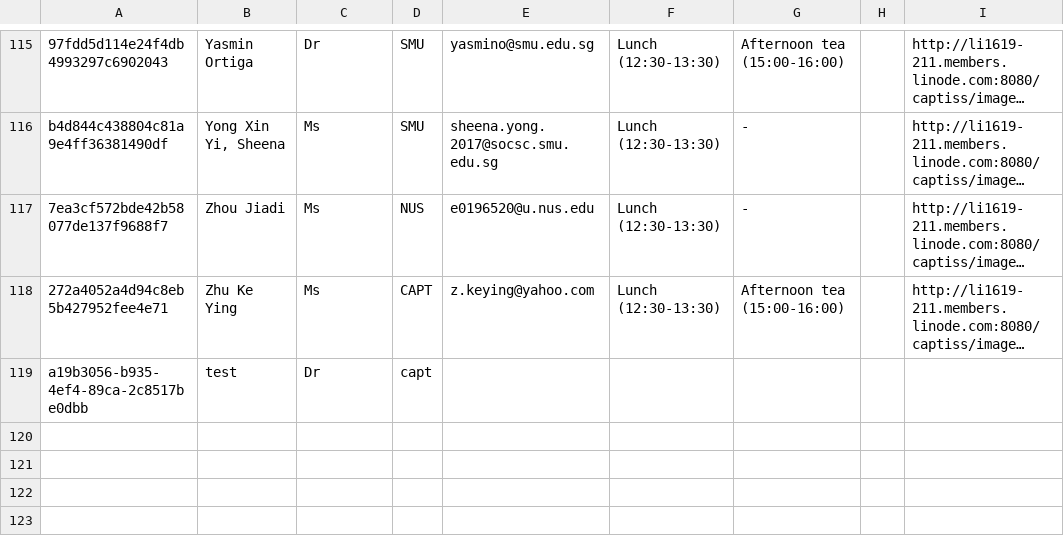
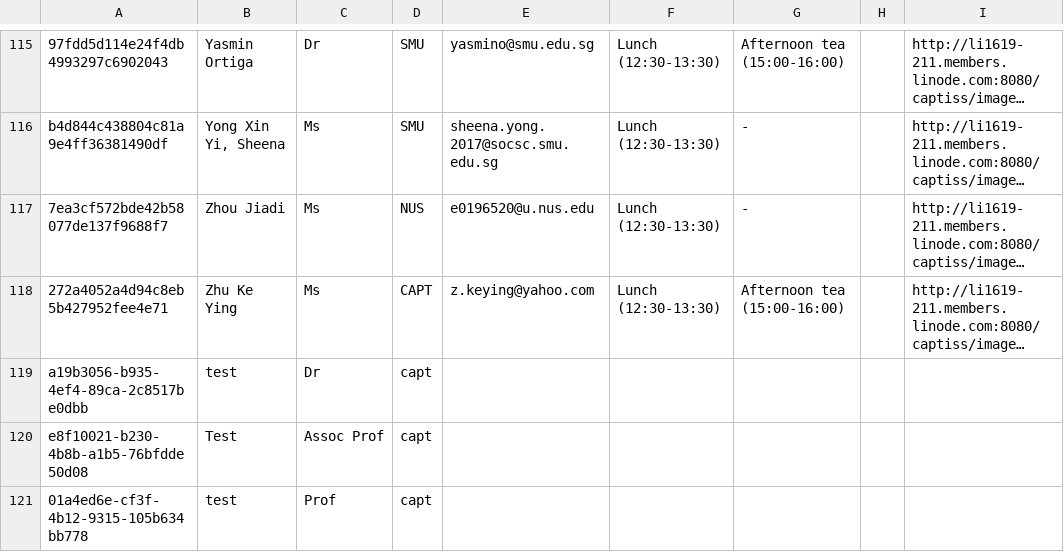
Before and after one commit to elliottan/CAPTISS-QR-Registration, a CSV file: WEB-INF/files/research_forum_150918/researchforum150918.csv, drawn as a sheet; only a part is shown, gaps mark what is left out; long unchanged cells end in …; the diff names each change by its address in the sheet, - before the commit and + after, or states it on an @@ line.

```diff
--- a/WEB-INF/files/research_forum_150918/researchforum150918.csv
+++ b/WEB-INF/files/research_forum_150918/researchforum150918.csv
+row 120: e8f10021-b230-4b8b-a1b5-76bfdde50d08 | Test | Assoc Prof | capt
+row 121: 01a4ed6e-cf3f-4b12-9315-105b634bb778 | test | Prof | capt
```
Also changed, not shown: 10 other files.
